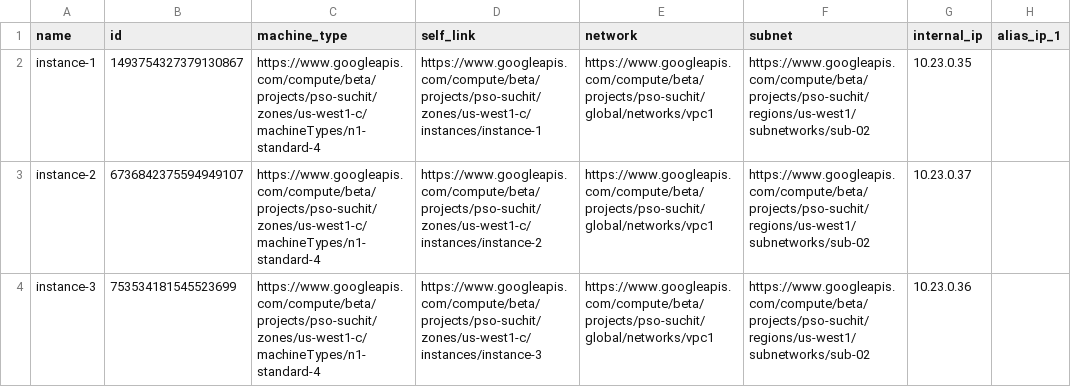
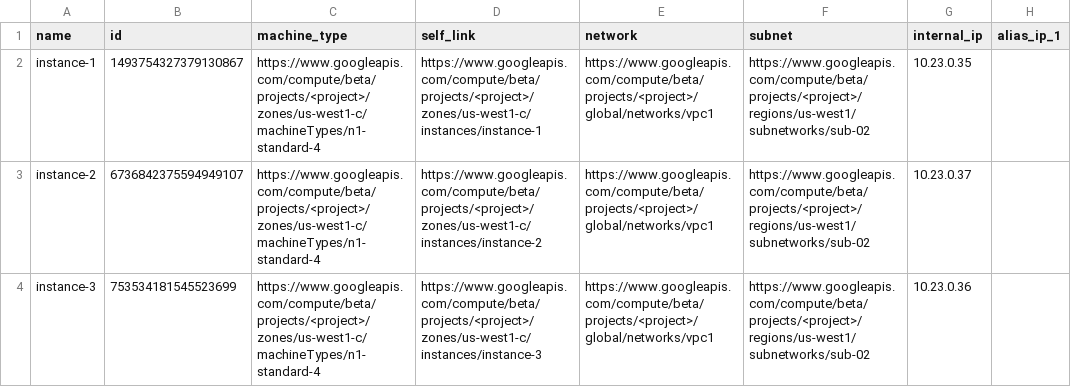
Before and after one commit to GoogleCloudPlatform/professional-services, a CSV file: tools/vm-migrator/source.csv, drawn as a sheet; only a part is shown; the diff names each change by its address in the sheet, - before the commit and + after, or states it on an @@ line.

Commit message:
removing project name and adding description for the tool

```diff
--- a/tools/vm-migrator/source.csv
+++ b/tools/vm-migrator/source.csv
-C2:C4 (machine_type): https://www.googleapis.com/compute/beta/projects/pso-suchit/zones/us-west1-c/machineTypes/n1-standard-4
+C2:C4 (machine_type): https://www.googleapis.com/compute/beta/projects/<project>/zones/us-west1-c/machineTypes/n1-standard-4
-D2 (self_link): https://www.googleapis.com/compute/beta/projects/pso-suchit/zones/us-west1-c/instances/instance-1
+D2 (self_link): https://www.googleapis.com/compute/beta/projects/<project>/zones/us-west1-c/instances/instance-1
-E2:E4 (network): https://www.googleapis.com/compute/beta/projects/pso-suchit/global/networks/vpc1
+E2:E4 (network): https://www.googleapis.com/compute/beta/projects/<project>/global/networks/vpc1
-F2:F4 (subnet): https://www.googleapis.com/compute/beta/projects/pso-suchit/regions/us-west1/subnetworks/sub-02
+F2:F4 (subnet): https://www.googleapis.com/compute/beta/projects/<project>/regions/us-west1/subnetworks/sub-02
-D3 (self_link): https://www.googleapis.com/compute/beta/projects/pso-suchit/zones/us-west1-c/instances/instance-2
+D3 (self_link): https://www.googleapis.com/compute/beta/projects/<project>/zones/us-west1-c/instances/instance-2
-D4 (self_link): https://www.googleapis.com/compute/beta/projects/pso-suchit/zones/us-west1-c/instances/instance-3
+D4 (self_link): https://www.googleapis.com/compute/beta/projects/<project>/zones/us-west1-c/instances/instance-3
```
Also changed, not shown: 2 other files.
